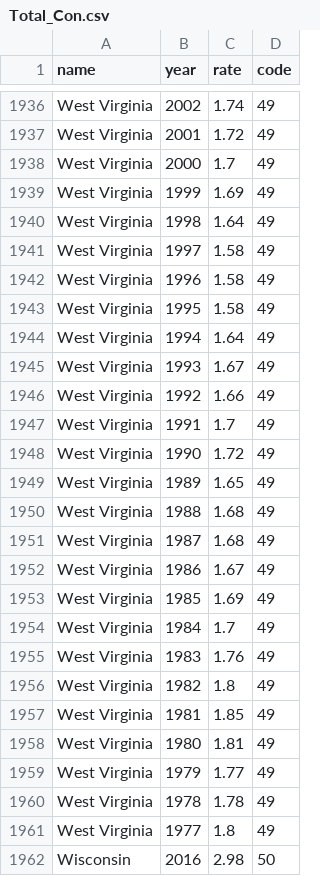
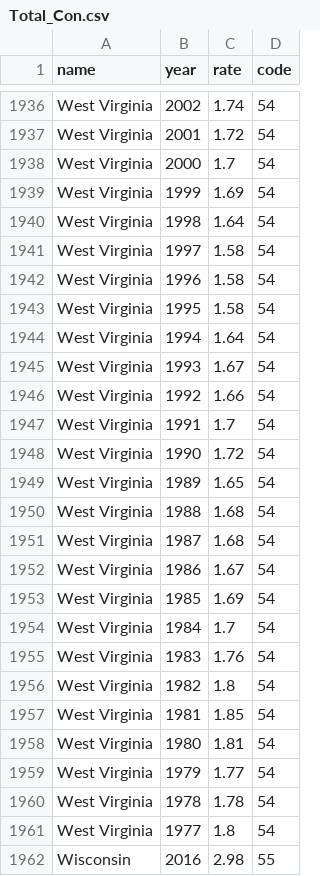
Before and after one commit to geog3540/alcoholconsumption, a CSV file: animatedchoropleth/data/Total_Con.csv, drawn as a sheet; only a part is shown, gaps mark what is left out; the diff covers the shown part only; the diff names each change by its address in the sheet, - before the commit and + after, or states it on an @@ line.

```diff
--- a/animatedchoropleth/data/Total_Con.csv
+++ b/animatedchoropleth/data/Total_Con.csv
-D1936:D1961 (code): 49
+D1936:D1961 (code): 54
-D1962 (code): 50
+D1962 (code): 55
```
Also changed, not shown: 133 edited cells elsewhere in this file.
